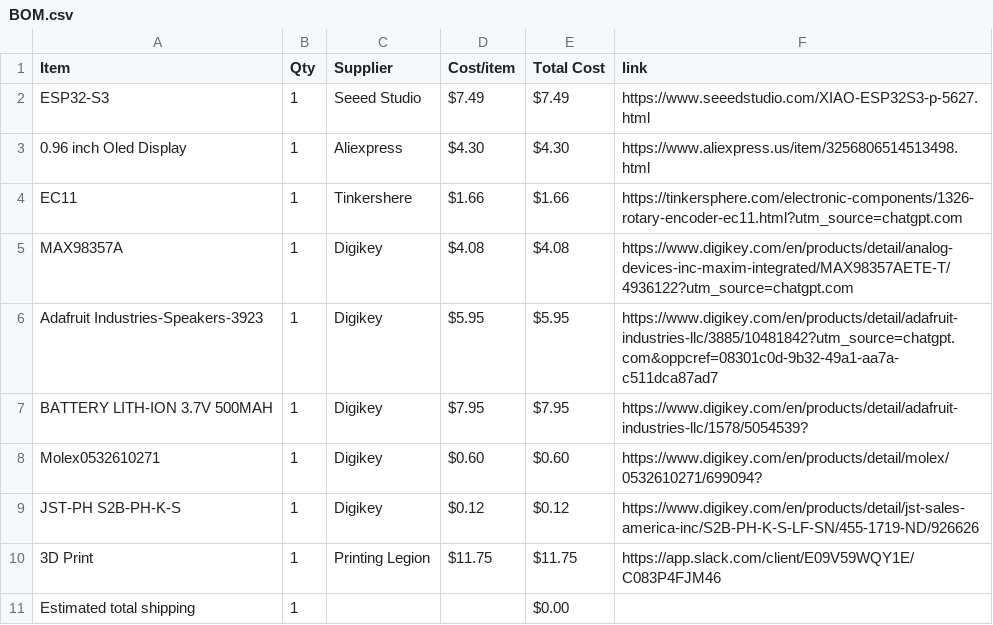
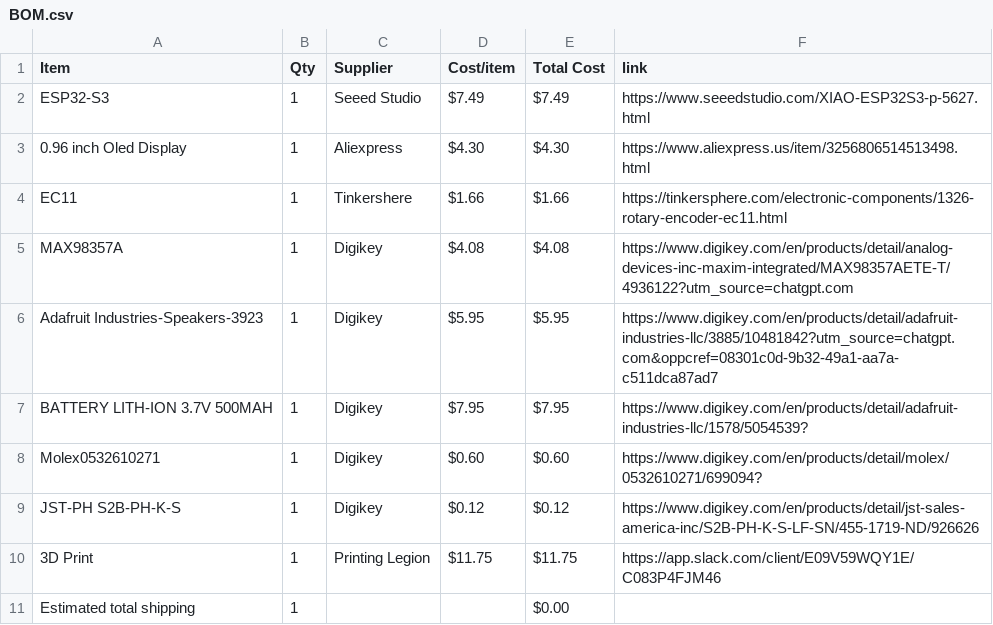
Before and after one commit to ye8um/Chordial, a CSV file: BOM.csv, drawn as a sheet.

Commit message:
Sync Chordial from Half Life

```diff
--- a/BOM.csv
+++ b/BOM.csv
@@ -3,3 +3,3 @@ ESP32-S3,1,Seeed Studio,$7.49,$7.49,https://www.seeedstudio.com/XIAO-ESP32S3-p-5
 0.96 inch Oled Display,1,Aliexpress,$4.30,$4.30,https://www.aliexpress.us/item/3256806514513498.html
-EC11,1,Tinkershere,$1.66,$1.66,https://tinkersphere.com/electronic-components/1326-rotary-encoder-ec11.html?utm_source=chatgpt.com
+EC11,1,Tinkershere,$1.66,$1.66,https://tinkersphere.com/electronic-components/1326-rotary-encoder-ec11.html
 MAX98357A,1,Digikey,$4.08,$4.08,https://www.digikey.com/en/products/detail/analog-devices-inc-maxim-integrated/MAX98357AETE-T/4936122?utm_source=chatgpt.com
```
